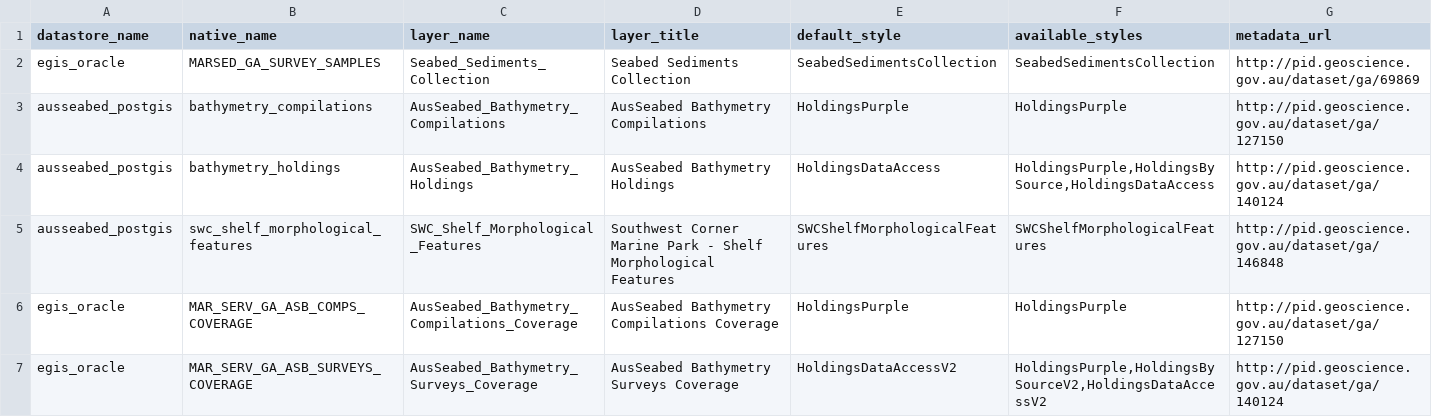
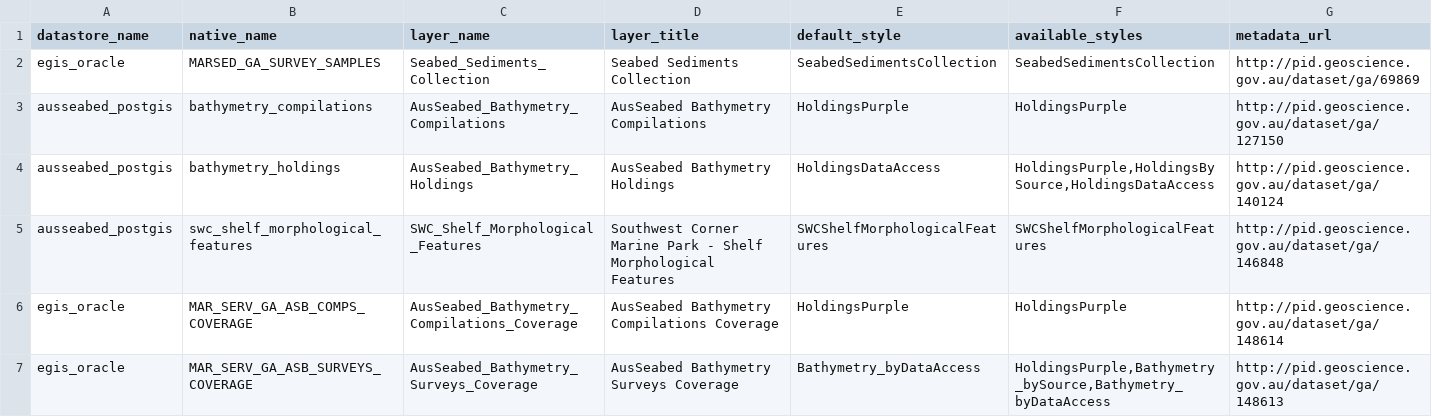
Before and after one commit to ausseabed/warehouse-ogc-webservices, a CSV file: geoserver/geoserverpush/vector_config/layers.csv, drawn as a sheet.

Commit message:
Update compilation/surveys compilation layer style names and metadata URLs

```diff
--- a/geoserver/geoserverpush/vector_config/layers.csv
+++ b/geoserver/geoserverpush/vector_config/layers.csv
@@ -5,3 +5,3 @@ ausseabed_postgis,bathymetry_holdings,AusSeabed_Bathymetry_Holdings,AusSeabed Ba
 ausseabed_postgis,swc_shelf_morphological_features,SWC_Shelf_Morphological_Features,Southwest Corner Marine Park - Shelf Morphological Features,SWCShelfMorphologicalFeatures,SWCShelfMorphologicalFeatures,http://pid.geoscience.gov.au/dataset/ga/146848
-egis_oracle,MAR_SERV_GA_ASB_COMPS_COVERAGE,AusSeabed_Bathymetry_Compilations_Coverage,AusSeabed Bathymetry Compilations Coverage,HoldingsPurple,HoldingsPurple,http://pid.geoscience.gov.au/dataset/ga/127150
-egis_oracle,MAR_SERV_GA_ASB_SURVEYS_COVERAGE,AusSeabed_Bathymetry_Surveys_Coverage,AusSeabed Bathymetry Surveys Coverage,HoldingsDataAccessV2,"HoldingsPurple,HoldingsBySourceV2,HoldingsDataAccessV2",http://pid.geoscience.gov.au/dataset/ga/140124
+egis_oracle,MAR_SERV_GA_ASB_COMPS_COVERAGE,AusSeabed_Bathymetry_Compilations_Coverage,AusSeabed Bathymetry Compilations Coverage,HoldingsPurple,HoldingsPurple,http://pid.geoscience.gov.au/dataset/ga/148614
+egis_oracle,MAR_SERV_GA_ASB_SURVEYS_COVERAGE,AusSeabed_Bathymetry_Surveys_Coverage,AusSeabed Bathymetry Surveys Coverage,Bathymetry_byDataAccess,"HoldingsPurple,Bathymetry_bySource,Bathymetry_byDataAccess",http://pid.geoscience.gov.au/dataset/ga/148613
```
Also changed, not shown: 1 other file.
